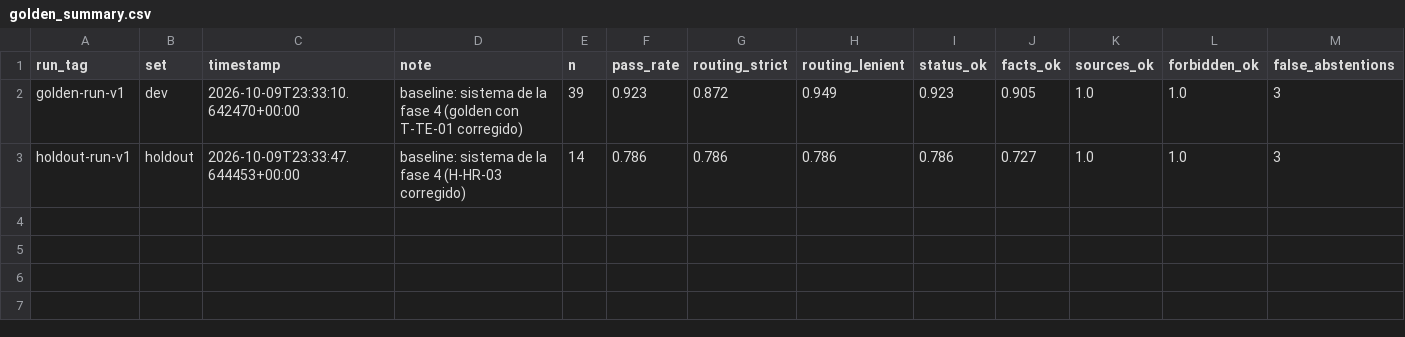
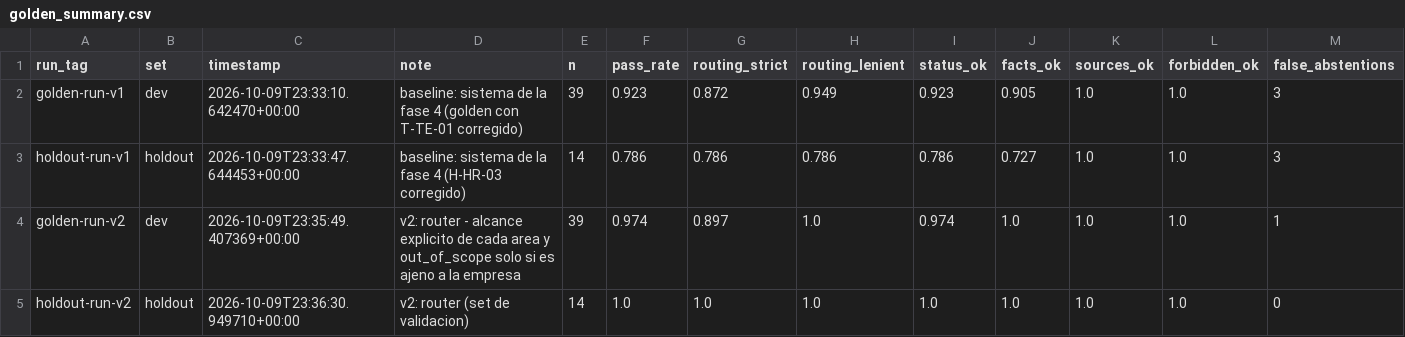
Before and after one commit to tiansanjorge/AI-Engineering, a CSV file: modulo-3/eval/golden_summary.csv, drawn as a sheet; only a part is shown; rows hold the shown columns only; the diff names each change by its address in the sheet, - before the commit and + after, or states it on an @@ line.

```diff
--- a/modulo-3/eval/golden_summary.csv
+++ b/modulo-3/eval/golden_summary.csv
+row 4: golden-run-v2 | dev | 2026-10-09T23:35:49.407369+00:00 | v2: router - alcance explicito de cada area y out_of_scope solo si es ajeno a la empresa | 39 | 0.974 | 0.897 | 1.0 | 0.974 | 1.0 | 1.0 | 1.0 | 1
+row 5: holdout-run-v2 | holdout | 2026-10-09T23:36:30.949710+00:00 | v2: router (set de validacion) | 14 | 1.0 | 1.0 | 1.0 | 1.0 | 1.0 | 1.0 | 1.0 | 0
```
Also changed, not shown: 3 other files.
